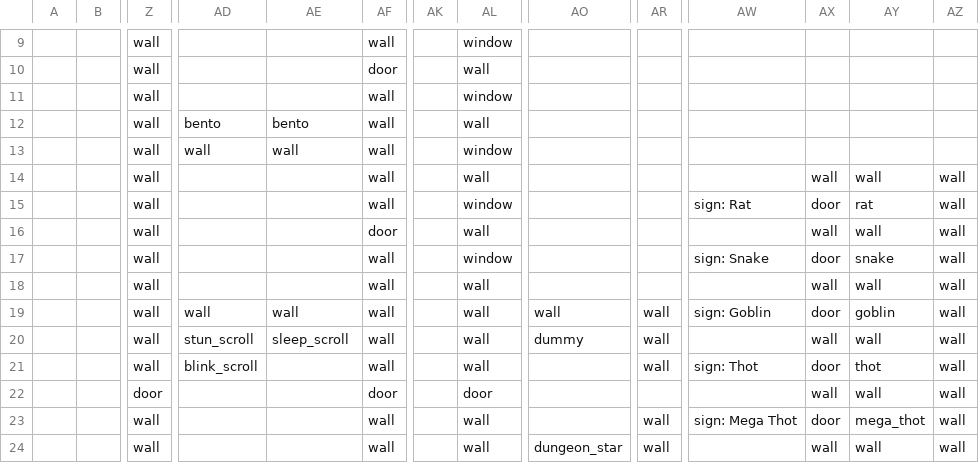
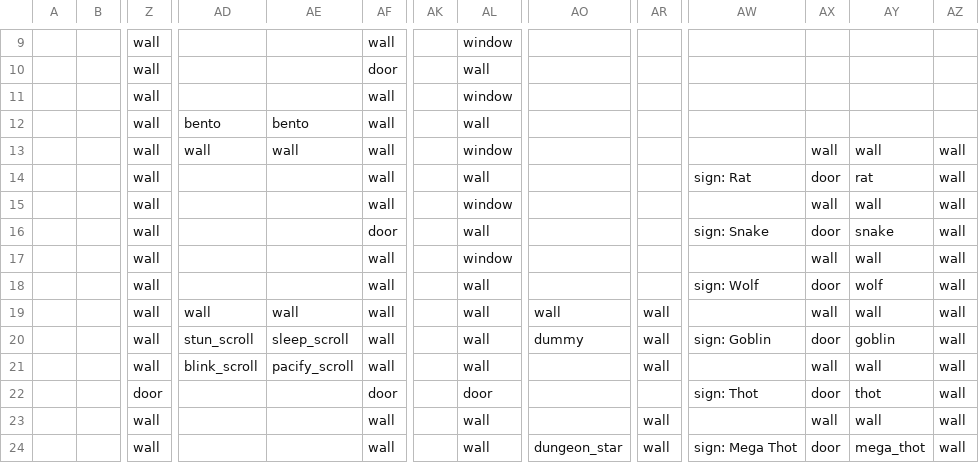
Before and after one commit to TheNicGard/DungeonStar, a CSV file: assets/test_map.csv, drawn as a sheet; only a part is shown, gaps mark what is left out; removed rows and columns are numbered as before the commit, all else as after; rows hold the shown columns only; the diff covers the shown part only; the diff names each change by its address in the sheet, - before the commit and + after, or states it on an @@ line.

Commit message:
added wolf enemy and neutral AI

```diff
--- a/assets/test_map.csv
+++ b/assets/test_map.csv
-AX13: (empty)
+AX13: wall
-AY13: (empty)
+AY13: wall
-AZ13: (empty)
+AZ13: wall
-AW14: (empty)
+AW14: sign: Rat
-AX14: wall
+AX14: door
-AY14: wall
+AY14: rat
-AW15: sign: Rat
+AW15: (empty)
-AX15: door
+AX15: wall
-AY15: rat
+AY15: wall
-AW16: (empty)
+AW16: sign: Snake
-AX16: wall
+AX16: door
-AY16: wall
+AY16: snake
-row 17:  |  | wall |  |  | wall |  | window |  |  | sign: Snake | door | snake | wall
-AL17: wall
+AL17: window
+row 18:  |  | wall |  |  | wall |  | wall |  |  | sign: Wolf | door | wolf | wall
-AW19: sign: Goblin
+AW19: (empty)
-AX19: door
+AX19: wall
-AY19: goblin
+AY19: wall
-AW20: (empty)
+AW20: sign: Goblin
-AX20: wall
+AX20: door
-AY20: wall
+AY20: goblin
-AE21: (empty)
+AE21: pacify_scroll
-AW21: sign: Thot
+AW21: (empty)
-AX21: door
+AX21: wall
-AY21: thot
+AY21: wall
-AW22: (empty)
+AW22: sign: Thot
-AX22: wall
+AX22: door
-AY22: wall
+AY22: thot
+row 23:  |  | wall |  |  | wall |  | wall |  | wall |  | wall | wall | wall
-AO24: (empty)
+AO24: dungeon_star
-row 24:  |  | wall |  |  | wall |  | wall | dungeon_star | wall |  | wall | wall | wall
```
Also changed, not shown: 21 edited cells elsewhere in this file, 8 other files.
